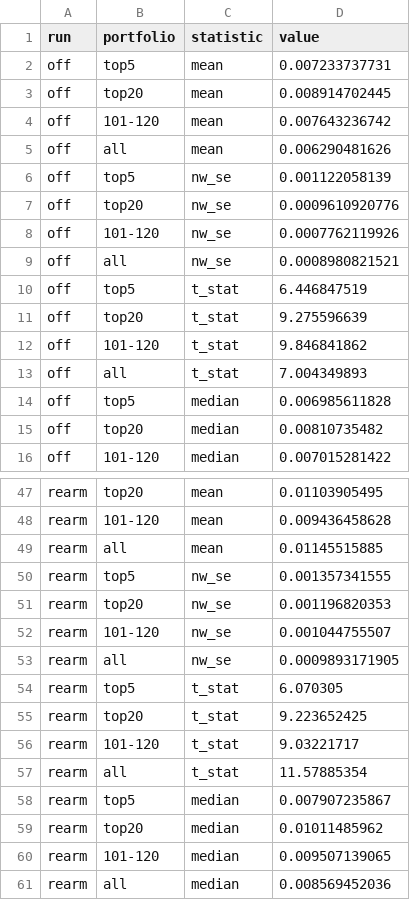
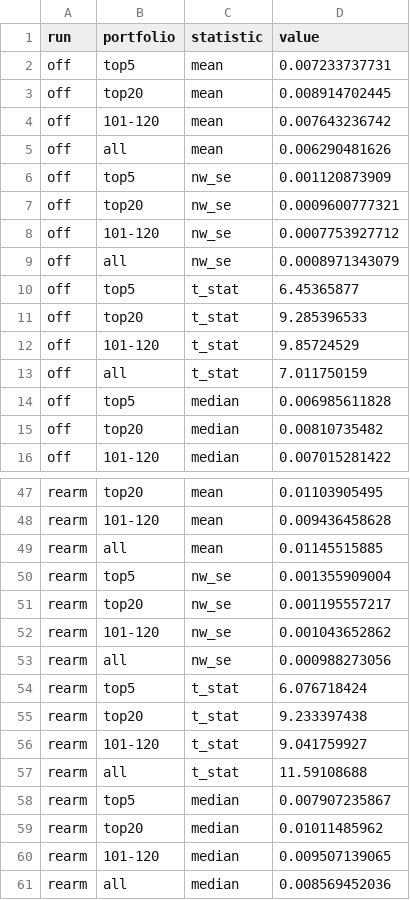
Before and after one commit to jacobwaxman11/IEOR-4576-Course-Project, a CSV file: report/replication/claims/table9b_results.csv, drawn as a sheet; only a part is shown, gaps mark what is left out; the diff covers the shown part only.

```diff
--- a/report/replication/claims/table9b_results.csv
+++ b/report/replication/claims/table9b_results.csv
@@ -5,10 +5,10 @@ off,101-120,mean,0.007643236742
 off,all,mean,0.006290481626
-off,top5,nw_se,0.001122058139
-off,top20,nw_se,0.0009610920776
-off,101-120,nw_se,0.0007762119926
-off,all,nw_se,0.0008980821521
-off,top5,t_stat,6.446847519
-off,top20,t_stat,9.275596639
-off,101-120,t_stat,9.846841862
-off,all,t_stat,7.004349893
+off,top5,nw_se,0.001120873909
+off,top20,nw_se,0.0009600777321
+off,101-120,nw_se,0.0007753927712
+off,all,nw_se,0.0008971343079
+off,top5,t_stat,6.45365877
+off,top20,t_stat,9.285396533
+off,101-120,t_stat,9.85724529
+off,all,t_stat,7.011750159
 off,top5,median,0.006985611828
@@ -49,10 +49,10 @@ rearm,101-120,mean,0.009436458628
 rearm,all,mean,0.01145515885
-rearm,top5,nw_se,0.001357341555
-rearm,top20,nw_se,0.001196820353
-rearm,101-120,nw_se,0.001044755507
-rearm,all,nw_se,0.0009893171905
-rearm,top5,t_stat,6.070305
-rearm,top20,t_stat,9.223652425
-rearm,101-120,t_stat,9.03221717
-rearm,all,t_stat,11.57885354
+rearm,top5,nw_se,0.001355909004
+rearm,top20,nw_se,0.001195557217
+rearm,101-120,nw_se,0.001043652862
+rearm,all,nw_se,0.000988273056
+rearm,top5,t_stat,6.076718424
+rearm,top20,t_stat,9.233397438
+rearm,101-120,t_stat,9.041759927
+rearm,all,t_stat,11.59108688
 rearm,top5,median,0.007907235867
```
Also changed, not shown: 32 edited cells elsewhere in this file, report/replication/claims/TABLE6.csv, report/replication/claims/TABLE9A.csv, 8 other files.
